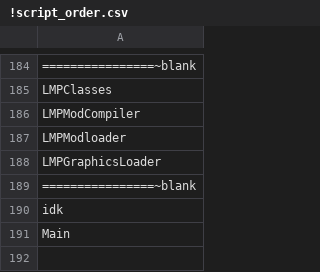
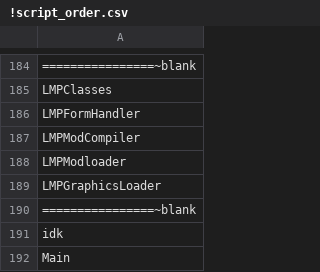
Before and after one commit to alchemis/LMP-Mod-Pack, a CSV file: Data/!script_order.csv, drawn as a sheet; only a part is shown, gaps mark what is left out; the diff names each change by its address in the sheet, - before the commit and + after, or states it on an @@ line.

```diff
--- a/Data/!script_order.csv
+++ b/Data/!script_order.csv
+row 186: LMPFormHandler
```
Also changed, not shown: 6 other files.
